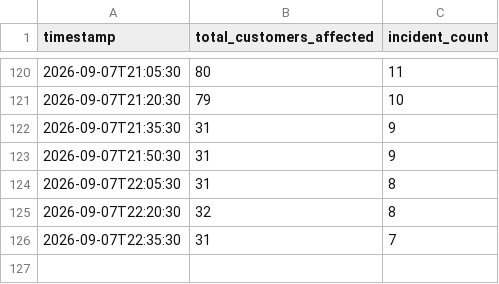
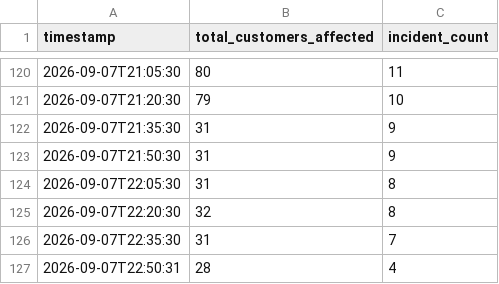
Before and after one commit to JPearson-dev/aes-ohio-outages, a CSV file: heartbeat.csv, drawn as a sheet; only a part is shown, gaps mark what is left out.

```diff
--- a/heartbeat.csv
+++ b/heartbeat.csv
@@ -126 +126,2 @@ timestamp,total_customers_affected,incident_count
 2026-09-07T22:35:30,31,7
+2026-09-07T22:50:31,28,4
```
Also changed, not shown: 4 other files.
